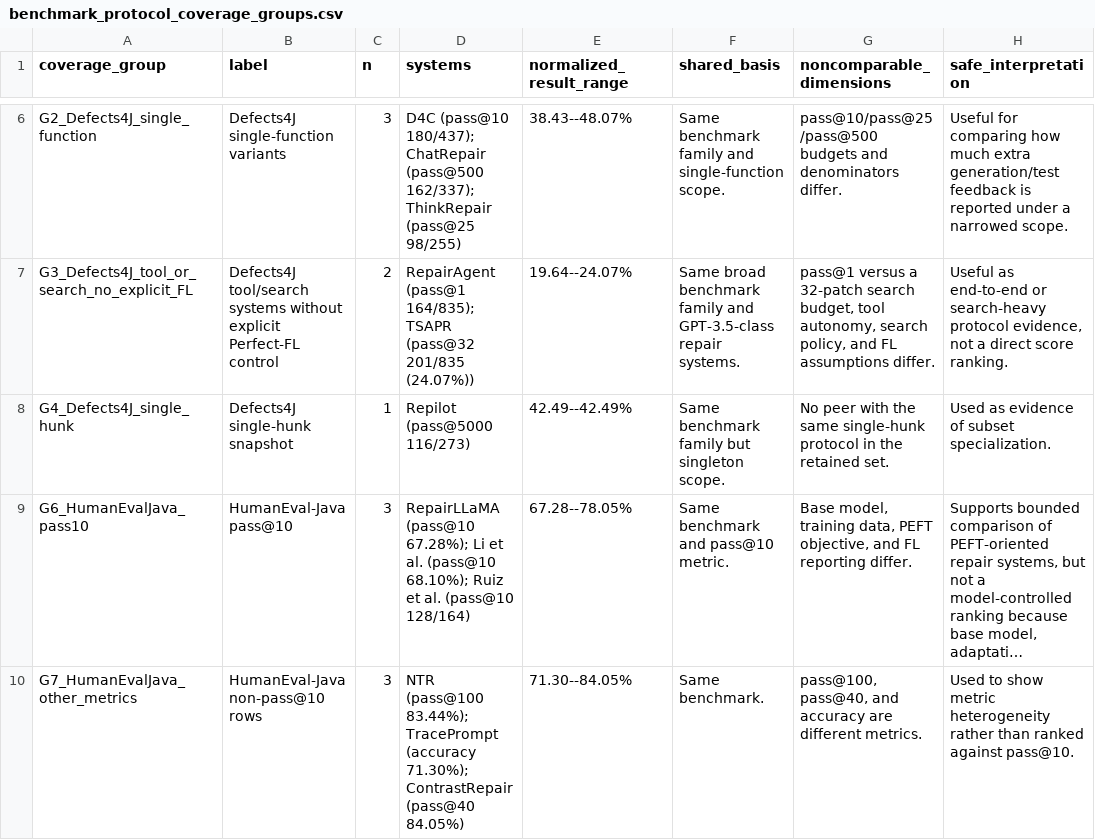
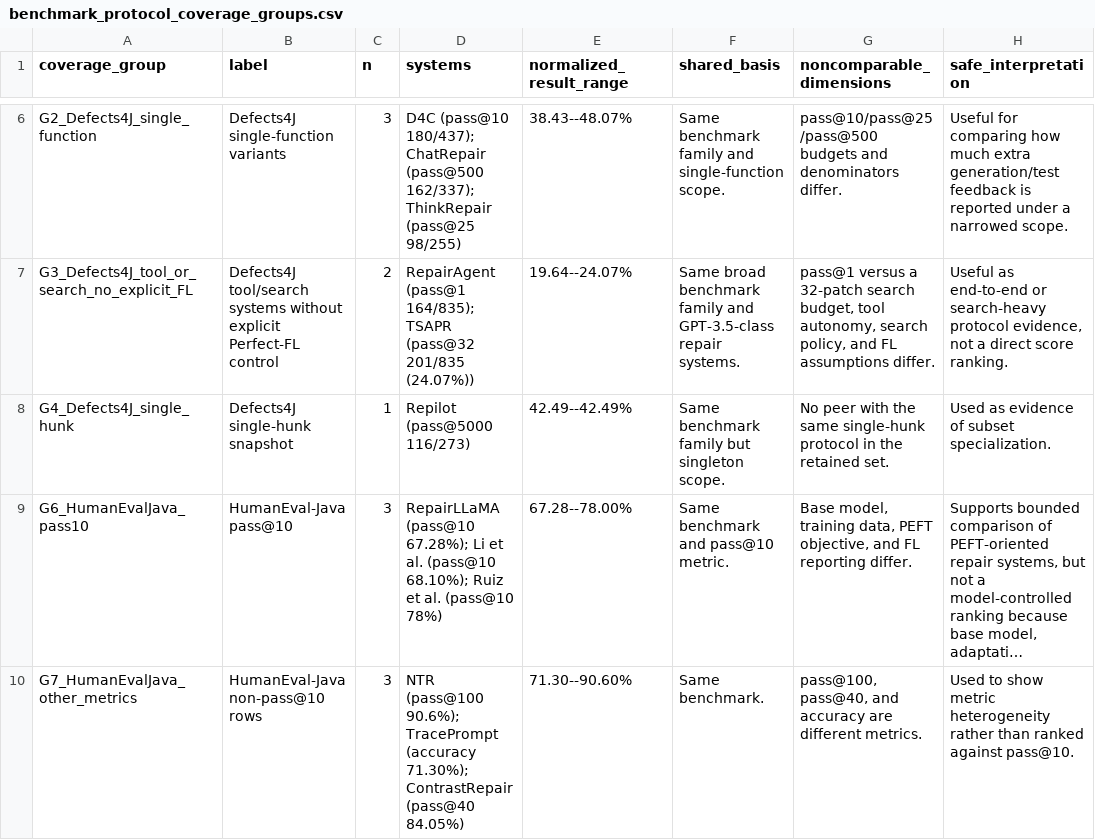
Before and after one commit to GLEAM-Lab/ProgramRepair, a CSV file: artifact/benchmark_protocol_coverage_groups.csv, drawn as a sheet; only a part is shown, gaps mark what is left out; long unchanged cells end in …; the diff covers the shown part only; the diff names each change by its address in the sheet, - before the commit and + after, or states it on an @@ line.

```diff
--- a/artifact/benchmark_protocol_coverage_groups.csv
+++ b/artifact/benchmark_protocol_coverage_groups.csv
-D9 (systems): …al. (pass@10 128/164)
+D9 (systems): …al. (pass@10 78%)
-E9 (normalized_result_range): 67.28--78.05%
+E9 (normalized_result_range): 67.28--78.00%
-D10 (systems): NTR (pass@100 83.44%); TracePrompt (accuracy…
+D10 (systems): NTR (pass@100 90.6%); TracePrompt (accuracy…
-E10 (normalized_result_range): 71.30--84.05%
+E10 (normalized_result_range): 71.30--90.60%
```
Also changed, not shown: 6 edited cells elsewhere in this file, artifact/benchmark_protocol_comparability_by_system.csv, artifact/benchmark_protocol_comparability_windows.csv, 11 other files.
